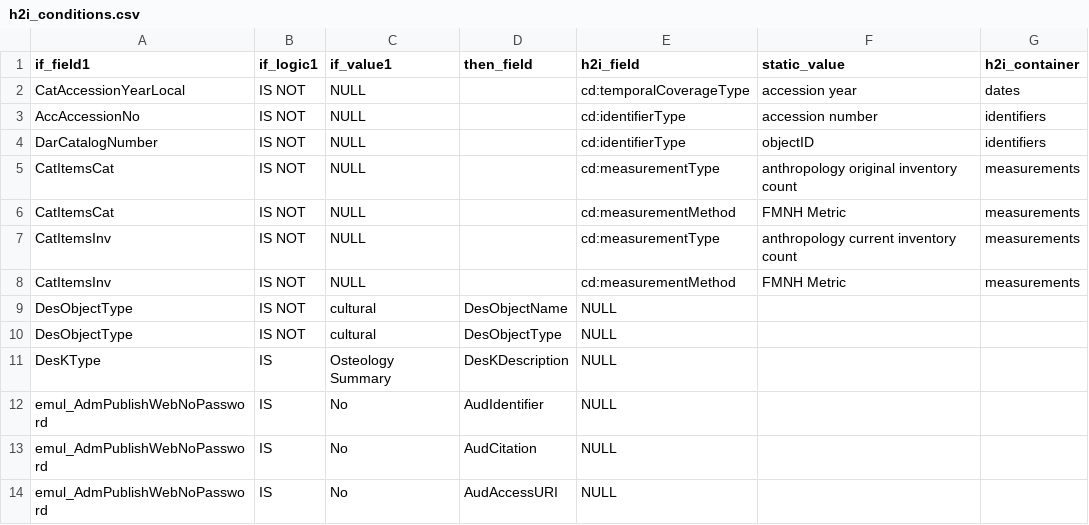
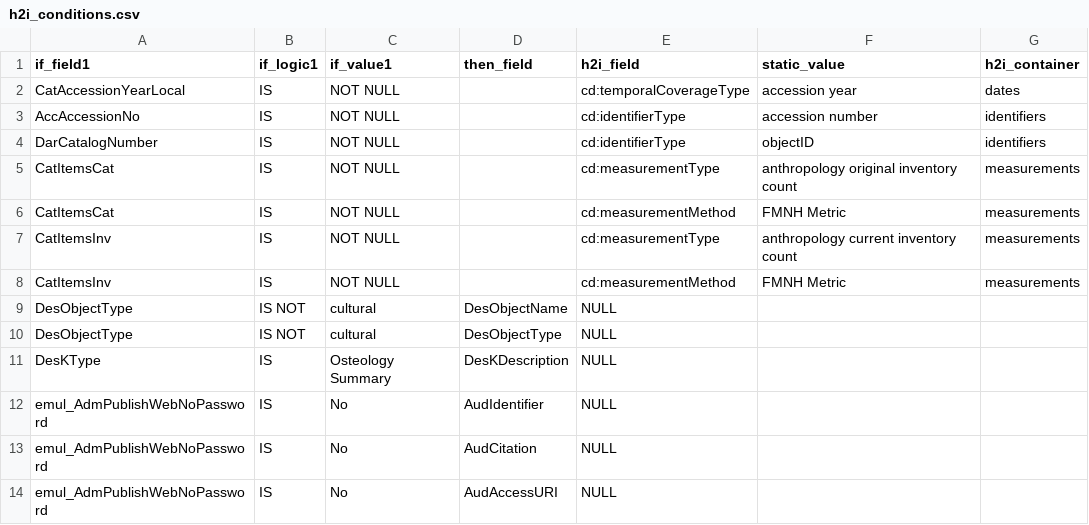
Before and after one commit to fieldmuseum/EMu-xml-to-json, a CSV file: mappings/h2i_conditions.csv, drawn as a sheet.

Commit message:
exclude unmapped xml fields from json

```diff
--- a/mappings/h2i_conditions.csv
+++ b/mappings/h2i_conditions.csv
@@ -1,9 +1,9 @@
 if_field1,if_logic1,if_value1,then_field,h2i_field,static_value,h2i_container
-CatAccessionYearLocal,IS NOT,NULL,,cd:temporalCoverageType,accession year,dates
-AccAccessionNo,IS NOT,NULL,,cd:identifierType,accession number,identifiers
-DarCatalogNumber,IS NOT,NULL,,cd:identifierType,objectID,identifiers
-CatItemsCat,IS NOT,NULL,,cd:measurementType,anthropology original inventory count,measurements
-CatItemsCat,IS NOT,NULL,,cd:measurementMethod,FMNH Metric,measurements
-CatItemsInv,IS NOT,NULL,,cd:measurementType,anthropology current inventory count,measurements
-CatItemsInv,IS NOT,NULL,,cd:measurementMethod,FMNH Metric,measurements
+CatAccessionYearLocal,IS,NOT NULL,,cd:temporalCoverageType,accession year,dates
+AccAccessionNo,IS,NOT NULL,,cd:identifierType,accession number,identifiers
+DarCatalogNumber,IS,NOT NULL,,cd:identifierType,objectID,identifiers
+CatItemsCat,IS,NOT NULL,,cd:measurementType,anthropology original inventory count,measurements
+CatItemsCat,IS,NOT NULL,,cd:measurementMethod,FMNH Metric,measurements
+CatItemsInv,IS,NOT NULL,,cd:measurementType,anthropology current inventory count,measurements
+CatItemsInv,IS,NOT NULL,,cd:measurementMethod,FMNH Metric,measurements
 DesObjectType,IS NOT,cultural,DesObjectName,NULL,,
```
Also changed, not shown: 2 other files.
